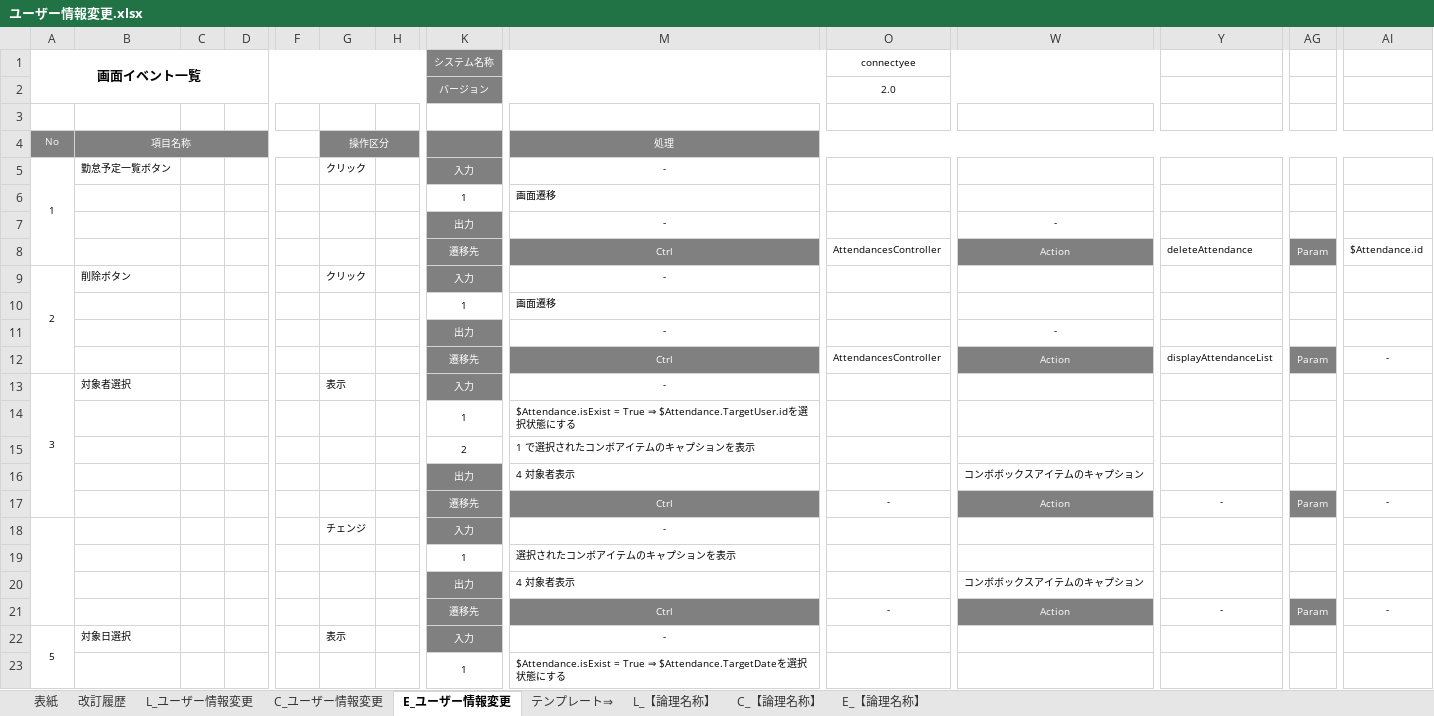
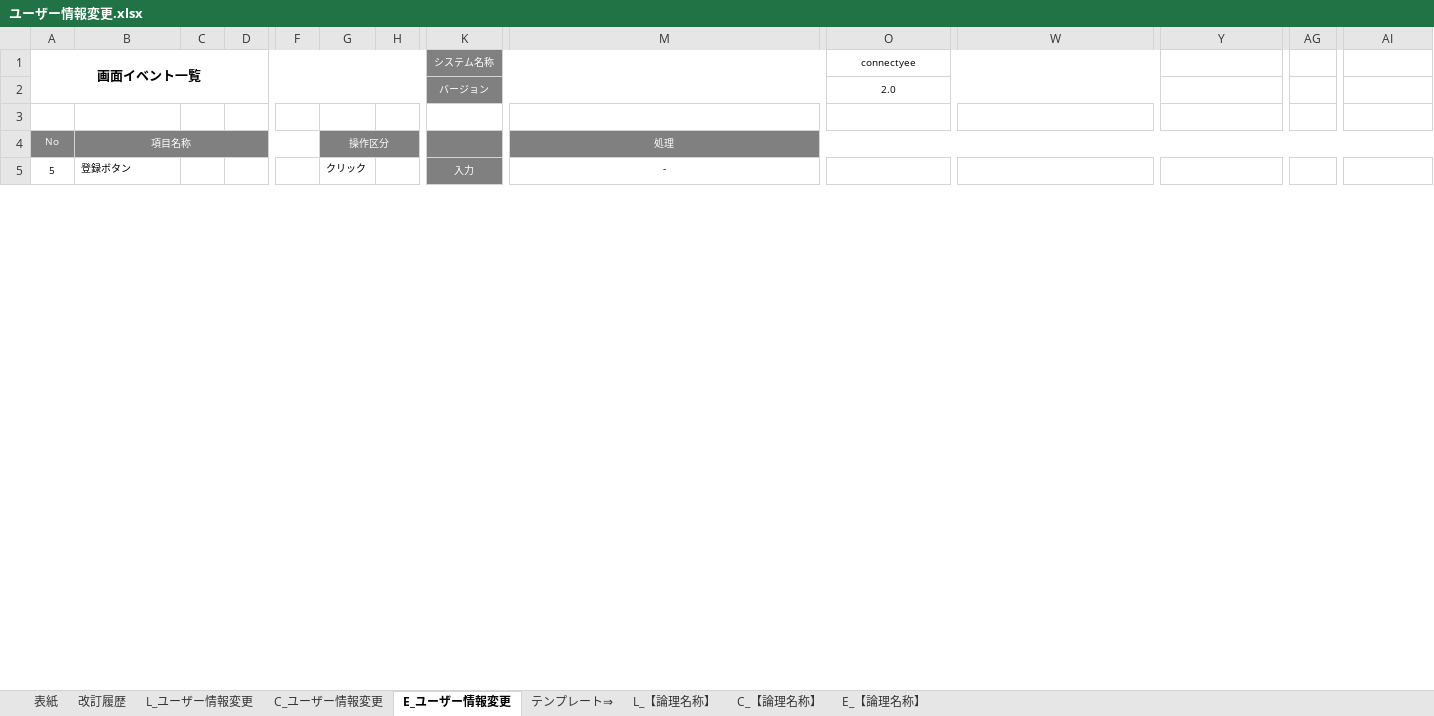
Before and after one commit to glambizm/connectyee, an Excel workbook: 30 設計/20 プログラム設計/10 機能設計/51 ユーザー情報変更/画面設計/ユーザー情報変更.xlsx, sheet E_ユーザー情報変更, drawn as a sheet; only a part is shown, gaps mark what is left out; values as stored, in another font and other column widths than the file's, no borders; removed rows and columns are numbered as before the commit, all else as after; rows hold the shown columns only; the diff covers the shown part only; the diff names each change by its address in the sheet, - before the commit and + after, or states it on an @@ line.

```diff
--- a/30 設計/20 プログラム設計/10 機能設計/51 ユーザー情報変更/画面設計/ユーザー情報変更.xlsx (sheet E_ユーザー情報変更)
+++ b/30 設計/20 プログラム設計/10 機能設計/51 ユーザー情報変更/画面設計/ユーザー情報変更.xlsx (sheet E_ユーザー情報変更)
-row 5: 1 | 勤怠予定一覧ボタン |  |  |  | クリック |  | 入力 | -
-row 6:  |  |  |  |  |  |  | 1 | 画面遷移
-row 7:  |  |  |  |  |  |  | 出力 | - |  | -
-row 8:  |  |  |  |  |  |  | 遷移先 | Ctrl | AttendancesController | Action | deleteAttendance | Param | $Attendance.id
-row 9: 2 | 削除ボタン |  |  |  | クリック |  | 入力 | -
-row 10:  |  |  |  |  |  |  | 1 | 画面遷移
-row 11:  |  |  |  |  |  |  | 出力 | - |  | -
-row 12:  |  |  |  |  |  |  | 遷移先 | Ctrl | AttendancesController | Action | displayAttendanceList | Param | -
-row 13: 3 | 対象者選択 |  |  |  | 表示 |  | 入力 | -
-row 14:  |  |  |  |  |  |  | 1 | $Attendance.isExist = True ⇒ $Attendance.TargetUser.idを選択状態にする
-row 15:  |  |  |  |  |  |  | 2 | 1 で選択されたコンボアイテムのキャプションを表示
-row 16:  |  |  |  |  |  |  | 出力 | 4 対象者表示 |  | コンボボックスアイテムのキャプション
-row 17:  |  |  |  |  |  |  | 遷移先 | Ctrl | - | Action | - | Param | -
-row 18:  |  |  |  |  | チェンジ |  | 入力 | -
-row 19:  |  |  |  |  |  |  | 1 | 選択されたコンボアイテムのキャプションを表示
-row 20:  |  |  |  |  |  |  | 出力 | 4 対象者表示 |  | コンボボックスアイテムのキャプション
-row 21:  |  |  |  |  |  |  | 遷移先 | Ctrl | - | Action | - | Param | -
-A22:A26 merged
+A5:A8 merged
-B5: 対象日選択
+B5: 登録ボタン
-G5: 表示
+G5: クリック
-row 23:  |  |  |  |  |  |  | 1 | $Attendance.isExist = True ⇒ $Attendance.TargetDateを選択状態にする
```
Also changed, not shown: 12 added rows, 18 removed rows, 2 edited cells and cell formats elsewhere in this sheet, sheet C_ユーザー情報変更, 30 設計/20 プログラム設計/10 機能設計/51 ユーザー情報変更/ユーザー情報変更.xlsx, 30 設計/20 プログラム設計/10 機能設計/51 ユーザー情報変更/画面設計/ユーザー情報変更完了.xlsx, 4 other files.
